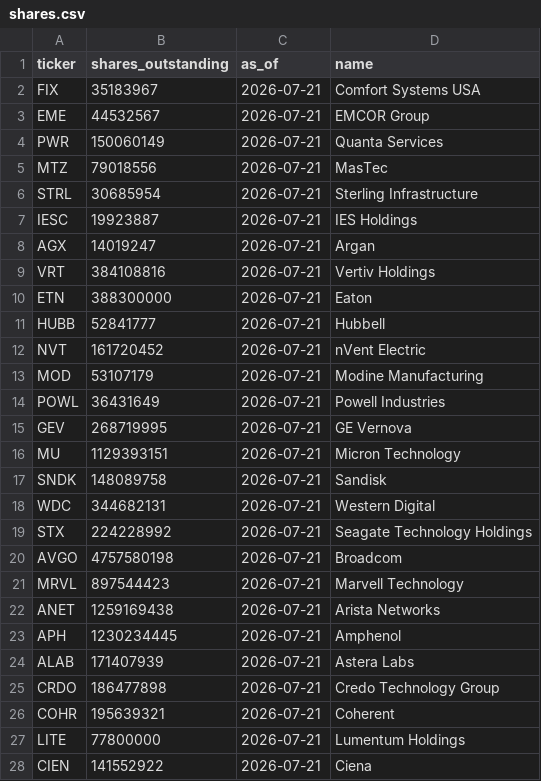
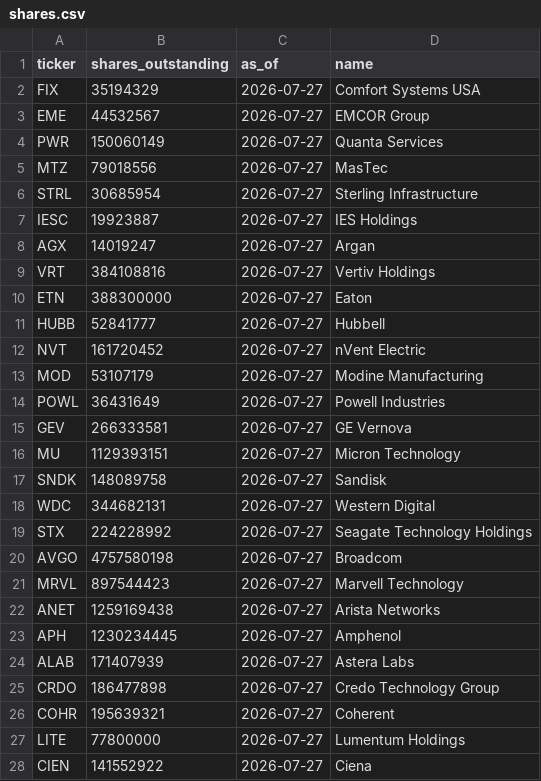
Before and after one commit to IneshRai/cif-index, a CSV file: shares.csv, drawn as a sheet; only a part is shown; the diff covers the shown part only.

```diff
--- a/shares.csv
+++ b/shares.csv
@@ -1,28 +1,28 @@
 ticker,shares_outstanding,as_of,name
-FIX,35183967,2026-07-21,Comfort Systems USA
-EME,44532567,2026-07-21,EMCOR Group
-PWR,150060149,2026-07-21,Quanta Services
-MTZ,79018556,2026-07-21,MasTec
-STRL,30685954,2026-07-21,Sterling Infrastructure
-IESC,19923887,2026-07-21,IES Holdings
-AGX,14019247,2026-07-21,Argan
-VRT,384108816,2026-07-21,Vertiv Holdings
-ETN,388300000,2026-07-21,Eaton
-HUBB,52841777,2026-07-21,Hubbell
-NVT,161720452,2026-07-21,nVent Electric
-MOD,53107179,2026-07-21,Modine Manufacturing
-POWL,36431649,2026-07-21,Powell Industries
-GEV,268719995,2026-07-21,GE Vernova
-MU,1129393151,2026-07-21,Micron Technology
-SNDK,148089758,2026-07-21,Sandisk
-WDC,344682131,2026-07-21,Western Digital
-STX,224228992,2026-07-21,Seagate Technology Holdings
-AVGO,4757580198,2026-07-21,Broadcom
-MRVL,897544423,2026-07-21,Marvell Technology
-ANET,1259169438,2026-07-21,Arista Networks
-APH,1230234445,2026-07-21,Amphenol
-ALAB,171407939,2026-07-21,Astera Labs
-CRDO,186477898,2026-07-21,Credo Technology Group
-COHR,195639321,2026-07-21,Coherent
-LITE,77800000,2026-07-21,Lumentum Holdings
-CIEN,141552922,2026-07-21,Ciena
+FIX,35194329,2026-07-27,Comfort Systems USA
+EME,44532567,2026-07-27,EMCOR Group
+PWR,150060149,2026-07-27,Quanta Services
+MTZ,79018556,2026-07-27,MasTec
+STRL,30685954,2026-07-27,Sterling Infrastructure
+IESC,19923887,2026-07-27,IES Holdings
+AGX,14019247,2026-07-27,Argan
+VRT,384108816,2026-07-27,Vertiv Holdings
+ETN,388300000,2026-07-27,Eaton
+HUBB,52841777,2026-07-27,Hubbell
+NVT,161720452,2026-07-27,nVent Electric
+MOD,53107179,2026-07-27,Modine Manufacturing
+POWL,36431649,2026-07-27,Powell Industries
+GEV,266333581,2026-07-27,GE Vernova
+MU,1129393151,2026-07-27,Micron Technology
+SNDK,148089758,2026-07-27,Sandisk
+WDC,344682131,2026-07-27,Western Digital
+STX,224228992,2026-07-27,Seagate Technology Holdings
+AVGO,4757580198,2026-07-27,Broadcom
+MRVL,897544423,2026-07-27,Marvell Technology
+ANET,1259169438,2026-07-27,Arista Networks
+APH,1230234445,2026-07-27,Amphenol
+ALAB,171407939,2026-07-27,Astera Labs
+CRDO,186477898,2026-07-27,Credo Technology Group
+COHR,195639321,2026-07-27,Coherent
+LITE,77800000,2026-07-27,Lumentum Holdings
+CIEN,141552922,2026-07-27,Ciena
```
Also changed, not shown: 26 edited cells elsewhere in this file.
